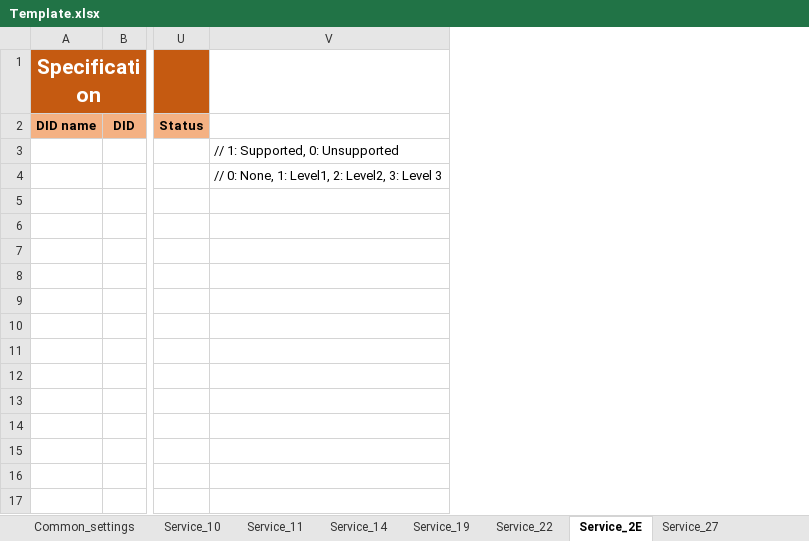
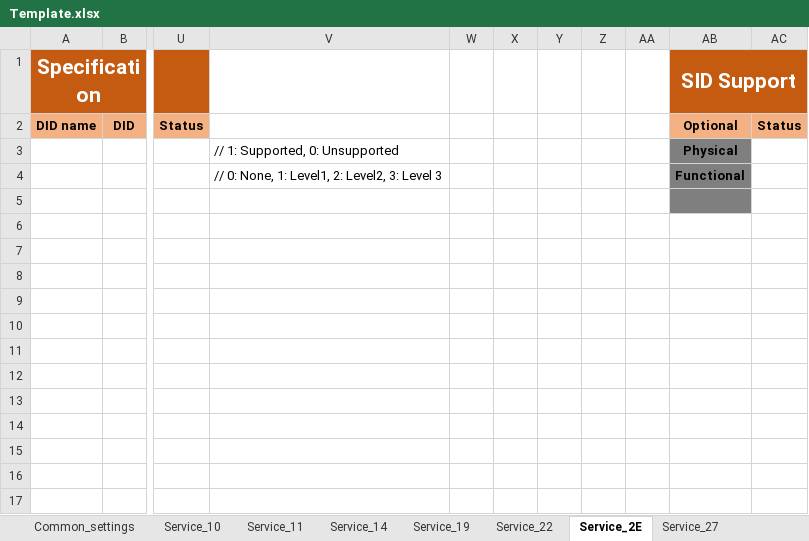
Before and after one commit to HyNguyenAnh/DCOM_TestcaseTool, an Excel workbook: dcomtestcasegeneration/Source/dcom/bin/Debug/DB/Template.xlsx, sheet Service_2E, drawn as a sheet; only a part is shown, gaps mark what is left out; values as stored, in another font and other column widths than the file's, no borders; the diff names each change by its address in the sheet, - before the commit and + after, or states it on an @@ line.

```diff
--- a/dcomtestcasegeneration/Source/dcom/bin/Debug/DB/Template.xlsx (sheet Service_2E)
+++ b/dcomtestcasegeneration/Source/dcom/bin/Debug/DB/Template.xlsx (sheet Service_2E)
+column W, empty
+column X, empty
+column Y, empty
+column Z, empty
+column AA, empty
+column AB (SID Support), rows 2-4: Optional | Physical | Functional
+column AC, row 2: Status
```
Also changed, not shown: sheet Service_22, dcomtestcasegeneration/Source/dcom/bin/Debug/RequirementDB/RequirementDB_SAIC_AS28_R1.0_DCOM.xlsx, 41 other files.
